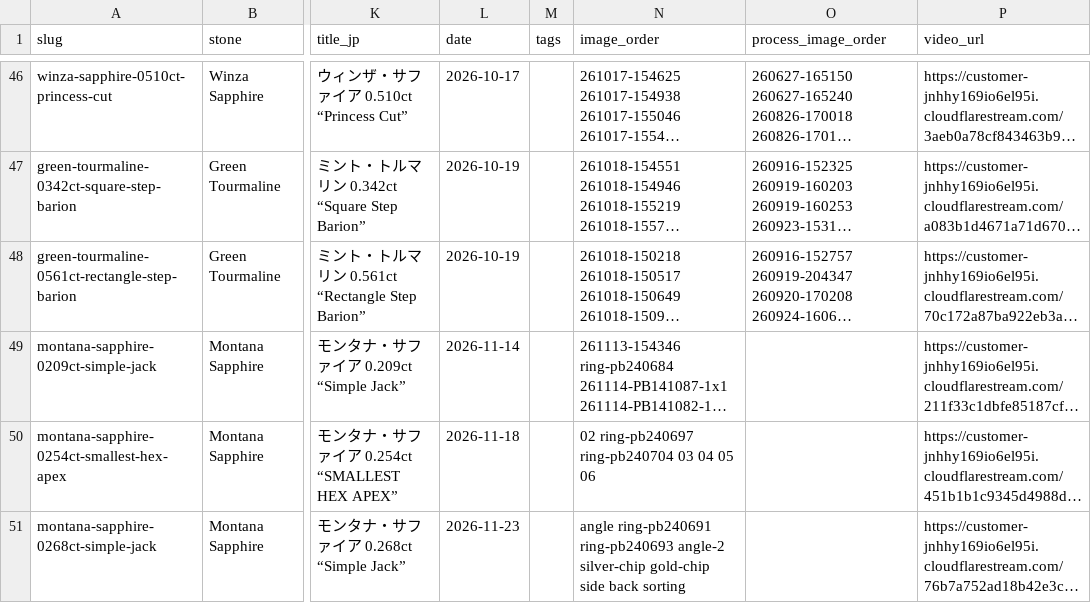
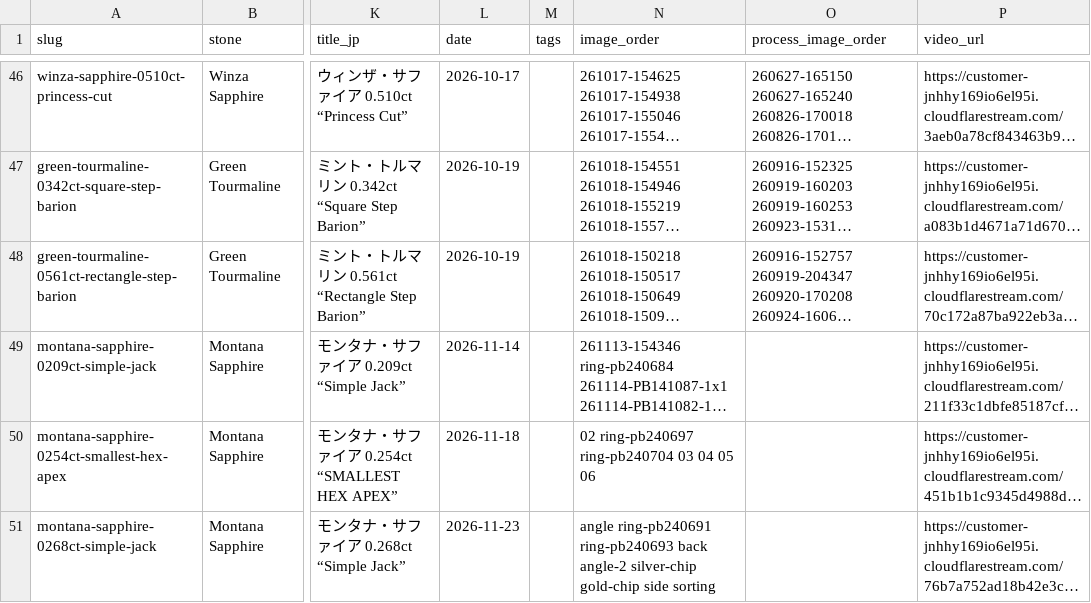
Before and after one commit to raralab-jp/raralabjp-251207, a CSV file: raralabjp/assets/data/items.csv, drawn as a sheet; only a part is shown, gaps mark what is left out; long unchanged cells end in …; the diff names each change by its address in the sheet, - before the commit and + after, or states it on an @@ line.

Commit message:
Match 261119N Gallery photo order to Square storefront

```diff
--- a/raralabjp/assets/data/items.csv
+++ b/raralabjp/assets/data/items.csv
-N51 (image_order): …ring-pb240691 ring-pb240693 angle-2 silver-chip gold-chip side back sorting
+N51 (image_order): …ring-pb240691 ring-pb240693 back angle-2 silver-chip gold-chip side sorting
```
Also changed, not shown: raralabjp/site/assets/data/items.csv, 4 other files.
